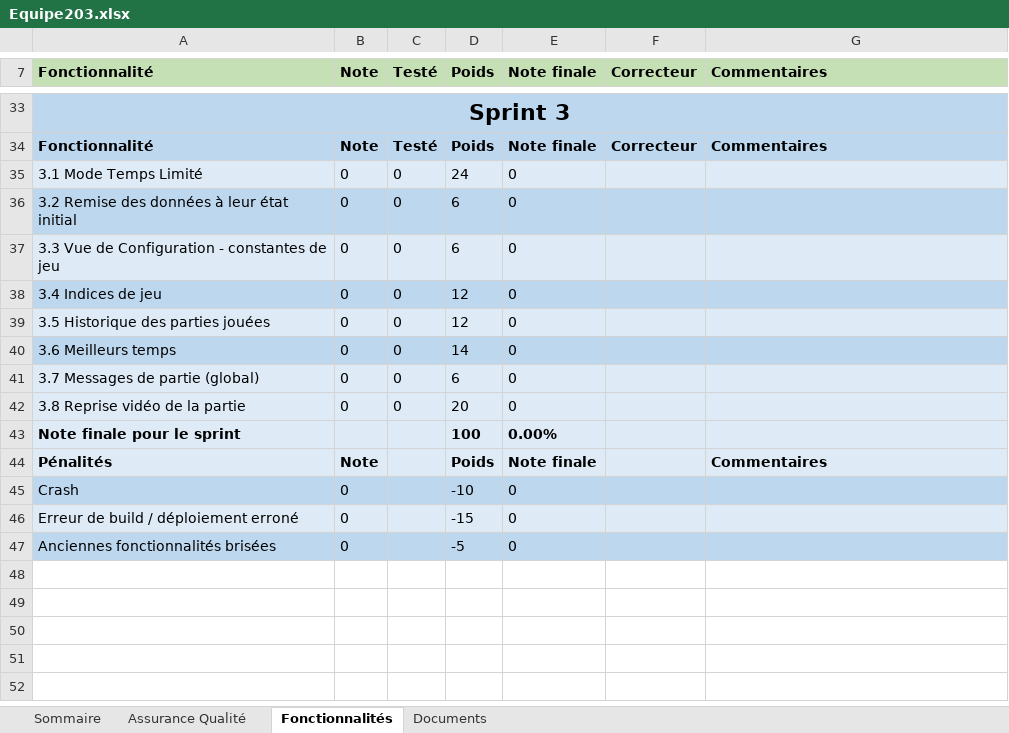
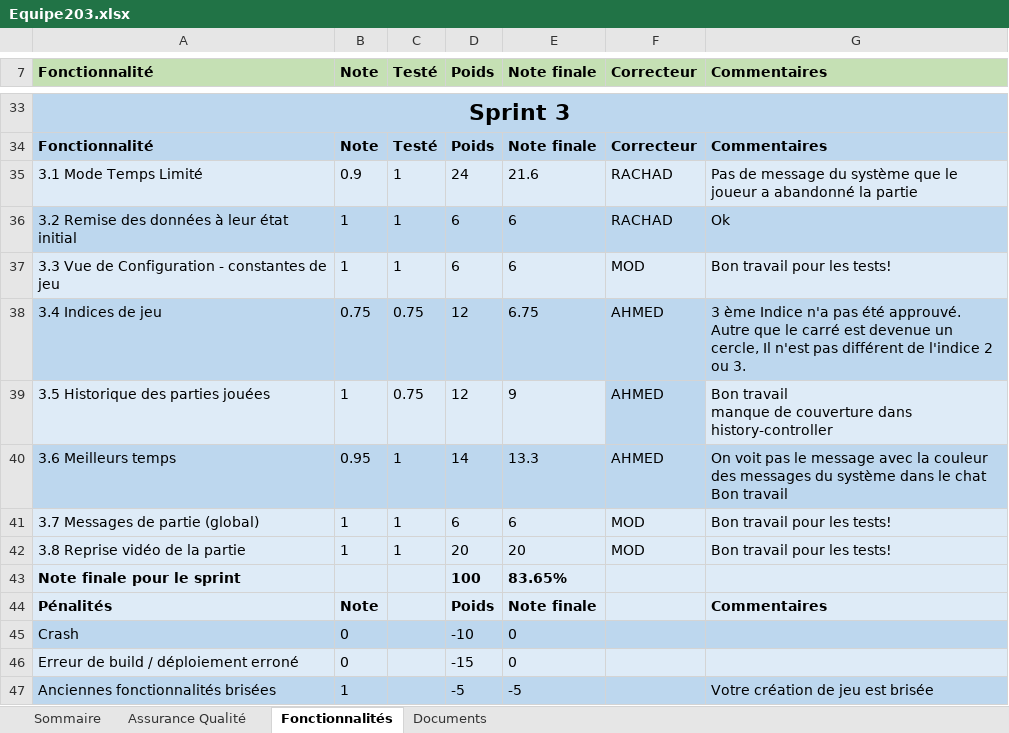
Before and after one commit to GabrielLouka/LOG2990-203, an Excel workbook: Equipe203.xlsx, sheet Fonctionnalités, drawn as a sheet; only a part is shown, gaps mark what is left out; values as stored, in another font and other column widths than the file's, no borders; removed rows and columns are numbered as before the commit, all else as after; ↵ is a line break in a cell; the diff names each change by its address in the sheet, - before the commit and + after, or states it on an @@ line.

```diff
--- a/Equipe203.xlsx (sheet Fonctionnalités)
+++ b/Equipe203.xlsx (sheet Fonctionnalités)
-row 35: 3.1 Mode Temps Limité | 0 | 0 | 24 | 0
-row 36: 3.2 Remise des données à leur état initial | 0 | 0 | 6 | 0
-row 37: 3.3 Vue de Configuration - constantes de jeu | 0 | 0 | 6 | 0
-row 38: 3.4 Indices de jeu | 0 | 0 | 12 | 0
-row 39: 3.5 Historique des parties jouées | 0 | 0 | 12 | 0
-row 40: 3.6 Meilleurs temps | 0 | 0 | 14 | 0
-row 41: 3.7 Messages de partie (global) | 0 | 0 | 6 | 0
-row 42: 3.8 Reprise vidéo de la partie | 0 | 0 | 20 | 0
+row 35: 3.1 Mode Temps Limité | 0.9 | 1 | 24 | 21.6 | RACHAD | Pas de message du système que le joueur a abandonné la partie
+row 36: 3.2 Remise des données à leur état initial | 1 | 1 | 6 | 6 | RACHAD | Ok
+row 37: 3.3 Vue de Configuration - constantes de jeu | 1 | 1 | 6 | 6 | MOD | Bon travail pour les tests!
+row 38: 3.4 Indices de jeu | 0.75 | 0.75 | 12 | 6.75 | AHMED | 3 ème Indice n'a pas été approuvé. ↵ Autre que le carré est devenue un cercle, Il n'est pas différent de l'indice 2 ou 3.
+row 39: 3.5 Historique des parties jouées | 1 | 0.75 | 12 | 9 | AHMED | Bon travail ↵ manque de couverture dans history-controller
+row 40: 3.6 Meilleurs temps | 0.95 | 1 | 14 | 13.3 | AHMED | On voit pas le message avec la couleur des messages du système dans le chat ↵ Bon travail
+row 41: 3.7 Messages de partie (global) | 1 | 1 | 6 | 6 | MOD | Bon travail pour les tests!
+row 42: 3.8 Reprise vidéo de la partie | 1 | 1 | 20 | 20 | MOD | Bon travail pour les tests!
-E43 (Note finale): 0.00%
+E43 (Note finale): 83.65%
-B47 (Note): 0
+B47 (Note): 1
-E47 (Note finale): 0
+E47 (Note finale): -5
-G47 (Commentaires): (empty)
+G47 (Commentaires): Votre création de jeu est brisée
```
Also changed, not shown: sheet Assurance Qualité, sheet Documents, sheet Sommaire.
